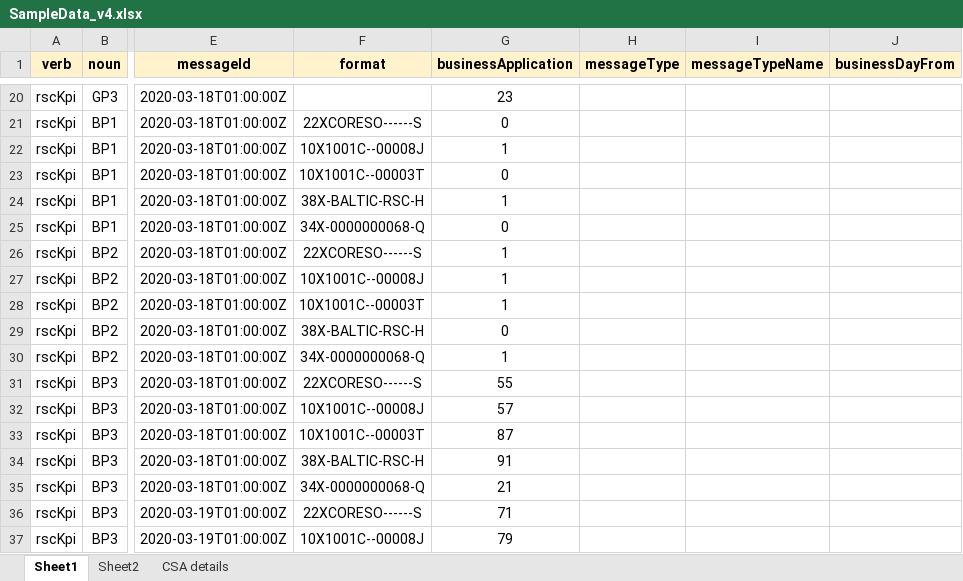
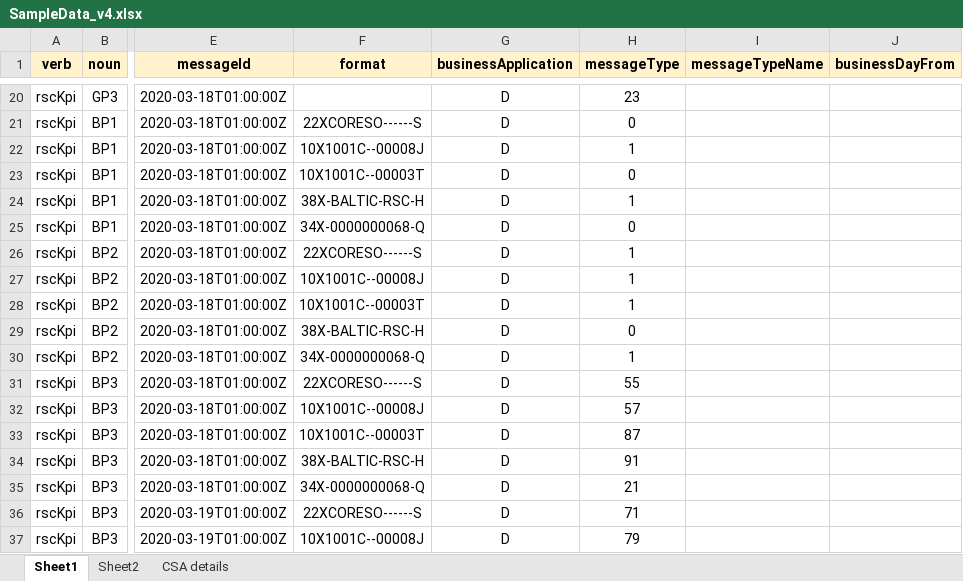
Before and after one commit to opfab/letscoordinate, an Excel workbook: message_models/xlsx/SampleData_v4.xlsx, sheet Sheet1, drawn as a sheet; only a part is shown, gaps mark what is left out; values as stored, in another font and other column widths than the file's, no borders; charts and pictures not drawn; the diff covers the shown part only; the diff names each change by its address in the sheet, - before the commit and + after, or states it on an @@ line.

```diff
--- a/message_models/xlsx/SampleData_v4.xlsx (sheet Sheet1)
+++ b/message_models/xlsx/SampleData_v4.xlsx (sheet Sheet1)
-G20 (businessApplication): 23
+G20 (businessApplication): D
-H20 (messageType): (empty)
+H20 (messageType): 23
-G21 (businessApplication): 0
+G21 (businessApplication): D
-H21 (messageType): (empty)
+H21 (messageType): 0
-G22 (businessApplication): 1
+G22 (businessApplication): D
-H22 (messageType): (empty)
+H22 (messageType): 1
-G23 (businessApplication): 0
+G23 (businessApplication): D
-H23 (messageType): (empty)
+H23 (messageType): 0
-G24 (businessApplication): 1
+G24 (businessApplication): D
-H24 (messageType): (empty)
+H24 (messageType): 1
-G25 (businessApplication): 0
+G25 (businessApplication): D
-H25 (messageType): (empty)
+H25 (messageType): 0
-G26:G28 (businessApplication): 1
+G26:G28 (businessApplication): D
-H26:H28 (messageType): (empty)
+H26:H28 (messageType): 1
-G29 (businessApplication): 0
+G29 (businessApplication): D
-H29 (messageType): (empty)
+H29 (messageType): 0
-G30 (businessApplication): 1
+G30 (businessApplication): D
-H30 (messageType): (empty)
+H30 (messageType): 1
-G31 (businessApplication): 55
+G31 (businessApplication): D
-H31 (messageType): (empty)
+H31 (messageType): 55
-G32 (businessApplication): 57
+G32 (businessApplication): D
-H32 (messageType): (empty)
+H32 (messageType): 57
-G33 (businessApplication): 87
+G33 (businessApplication): D
-H33 (messageType): (empty)
+H33 (messageType): 87
-G34 (businessApplication): 91
+G34 (businessApplication): D
-H34 (messageType): (empty)
+H34 (messageType): 91
-G35 (businessApplication): 21
+G35 (businessApplication): D
-H35 (messageType): (empty)
+H35 (messageType): 21
-G36 (businessApplication): 71
+G36 (businessApplication): D
-H36 (messageType): (empty)
+H36 (messageType): 71
-G37 (businessApplication): 79
+G37 (businessApplication): D
-H37 (messageType): (empty)
+H37 (messageType): 79
```
Also changed, not shown: 417 edited cells elsewhere in this sheet, message_models/xlsx/ProcessFailed_SampleData_v4.xlsx, message_models/xlsx/ProcessSuccess_SampleData_v4.xlsx, 27 other files.
